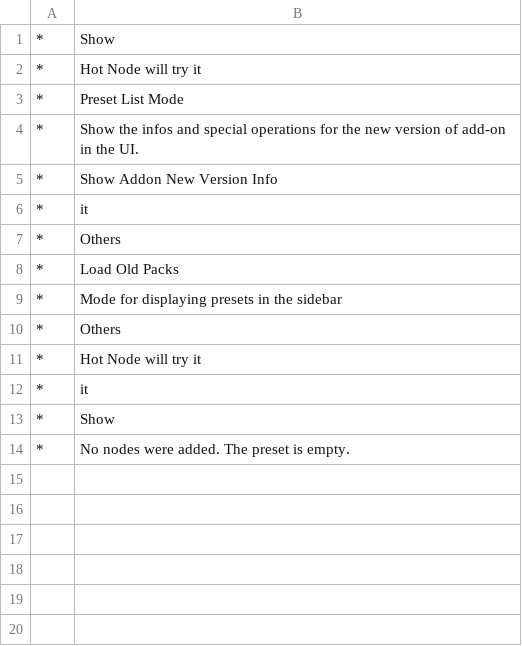
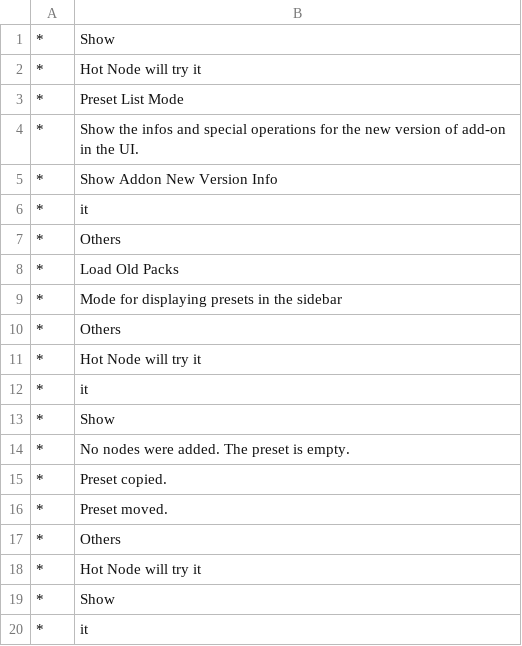
Before and after one commit to Trantor2098/hot_node, a CSV file: dev/tools/translations_wip.csv, drawn as a sheet; the diff names each change by its address in the sheet, - before the commit and + after, or states it on an @@ line.

```diff
--- a/dev/tools/translations_wip.csv
+++ b/dev/tools/translations_wip.csv
+row 15: * | Preset copied.
+row 16: * | Preset moved.
+row 17: * | Others
+row 18: * | Hot Node will try it
+row 19: * | Show
+row 20: * | it
```
Also changed, not shown: dev/tools/translations.csv, dev/tools/translations_unused.csv, 4 other files.
